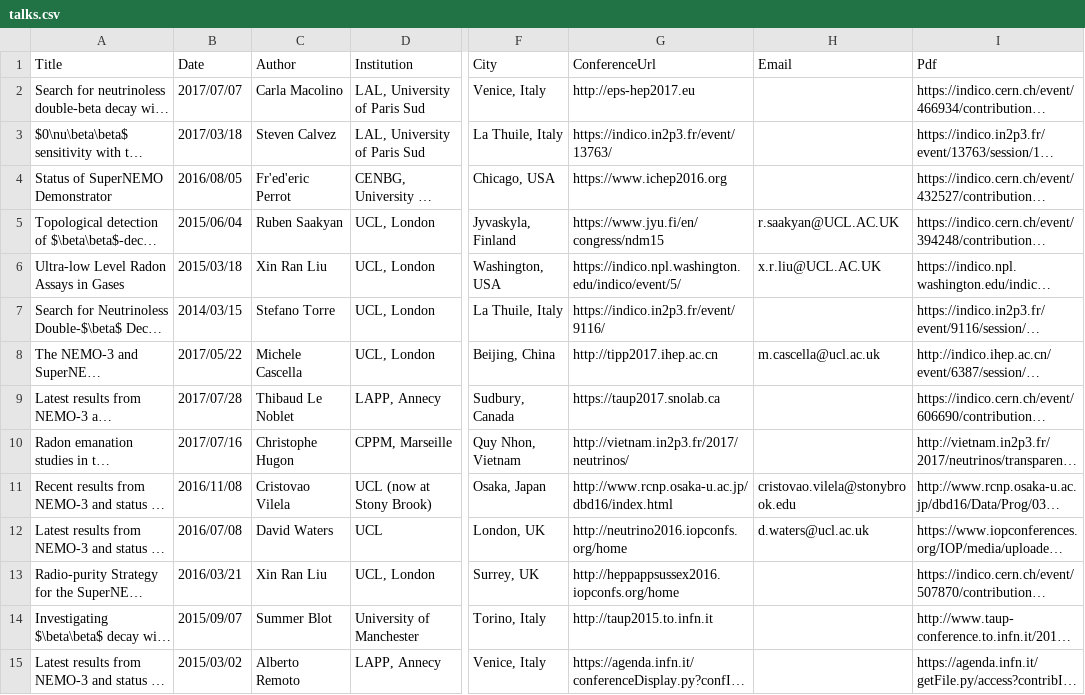
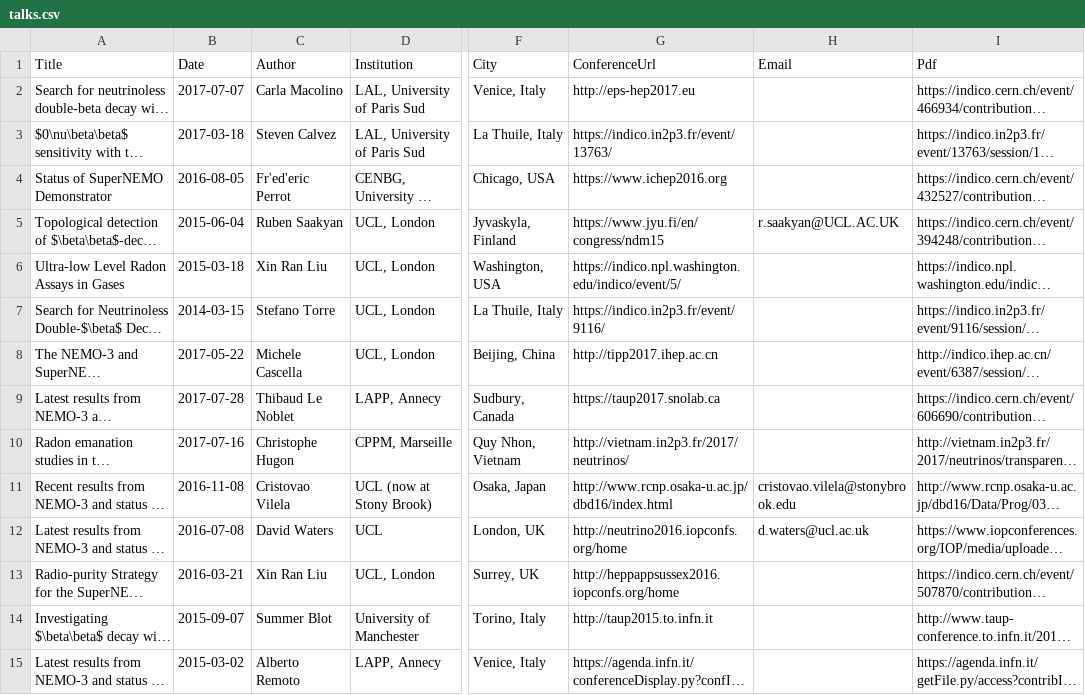
Before and after one commit to SuperNEMO-DBD/SuperNEMO-DBD.github.io, a CSV file: _data/talks.csv, drawn as a sheet; only a part is shown, gaps mark what is left out; long unchanged cells end in …; the diff covers the shown part only; the diff names each change by its address in the sheet, - before the commit and + after, or states it on an @@ line.

```diff
--- a/_data/talks.csv
+++ b/_data/talks.csv
-B2 (Date): 2017/07/07
+B2 (Date): 2017-07-07
-B3 (Date): 2017/03/18
+B3 (Date): 2017-03-18
-B4 (Date): 2016/08/05
+B4 (Date): 2016-08-05
-B5 (Date): 2015/06/04
+B5 (Date): 2015-06-04
-B6 (Date): 2015/03/18
+B6 (Date): 2015-03-18
-H6 (Email): x.r.liu@UCL.AC.UK
+H6 (Email): (empty)
-B7 (Date): 2014/03/15
+B7 (Date): 2014-03-15
-B8 (Date): 2017/05/22
+B8 (Date): 2017-05-22
-H8 (Email): m.cascella@ucl.ac.uk
+H8 (Email): (empty)
-B9 (Date): 2017/07/28
+B9 (Date): 2017-07-28
-B10 (Date): 2017/07/16
+B10 (Date): 2017-07-16
-B11 (Date): 2016/11/08
+B11 (Date): 2016-11-08
-B12 (Date): 2016/07/08
+B12 (Date): 2016-07-08
-B13 (Date): 2016/03/21
+B13 (Date): 2016-03-21
-B14 (Date): 2015/09/07
+B14 (Date): 2015-09-07
-B15 (Date): 2015/03/02
+B15 (Date): 2015-03-02
```
Also changed, not shown: 1 added row and 32 edited cells elsewhere in this file.
